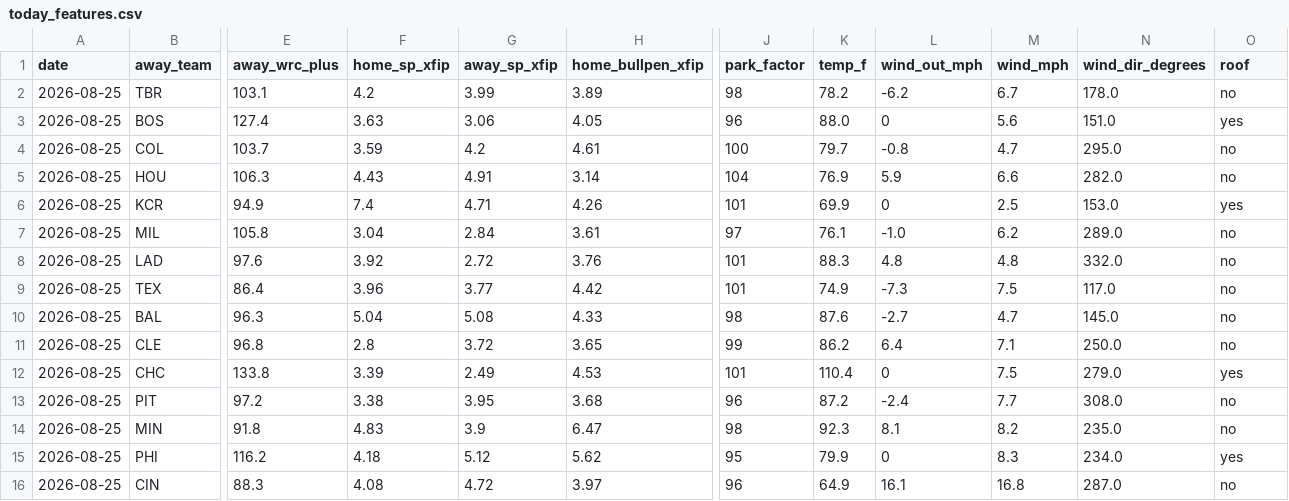
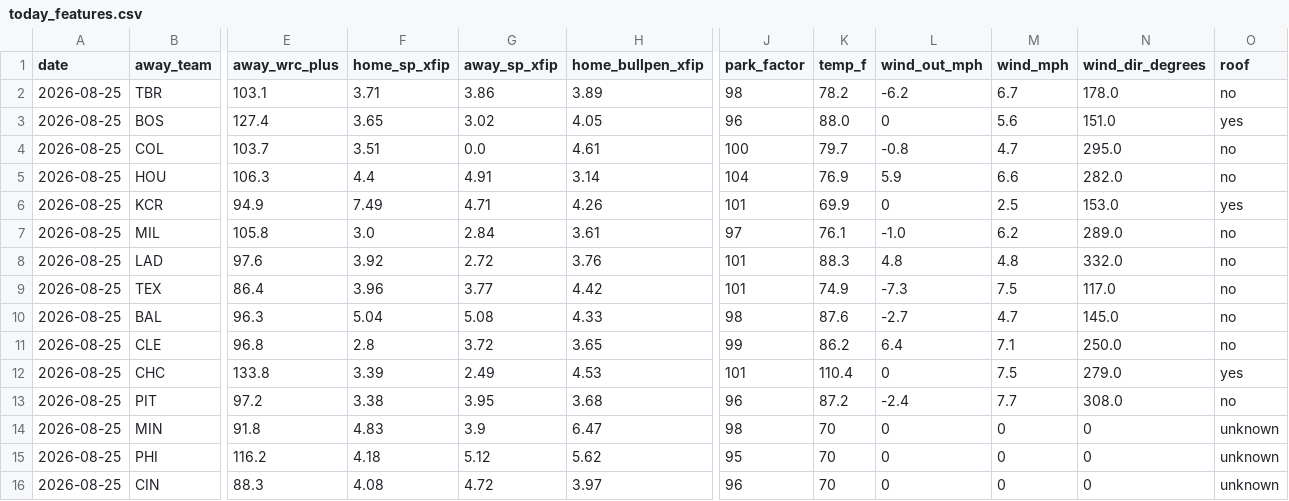
Before and after one commit to Jackstein0/atsrecipts-live-model, a CSV file: atsrecipts-upload-ready/data/processed/today_features.csv, drawn as a sheet; only a part is shown, gaps mark what is left out; the diff names each change by its address in the sheet, - before the commit and + after, or states it on an @@ line.

```diff
--- a/atsrecipts-upload-ready/data/processed/today_features.csv
+++ b/atsrecipts-upload-ready/data/processed/today_features.csv
-F2 (home_sp_xfip): 4.2
+F2 (home_sp_xfip): 3.71
-G2 (away_sp_xfip): 3.99
+G2 (away_sp_xfip): 3.86
-F3 (home_sp_xfip): 3.63
+F3 (home_sp_xfip): 3.65
-G3 (away_sp_xfip): 3.06
+G3 (away_sp_xfip): 3.02
-F4 (home_sp_xfip): 3.59
+F4 (home_sp_xfip): 3.51
-G4 (away_sp_xfip): 4.2
+G4 (away_sp_xfip): 0.0
-F5 (home_sp_xfip): 4.43
+F5 (home_sp_xfip): 4.4
-F6 (home_sp_xfip): 7.4
+F6 (home_sp_xfip): 7.49
-F7 (home_sp_xfip): 3.04
+F7 (home_sp_xfip): 3.0
-K14 (temp_f): 92.3
+K14 (temp_f): 70
-L14 (wind_out_mph): 8.1
+L14 (wind_out_mph): 0
-M14 (wind_mph): 8.2
+M14 (wind_mph): 0
-N14 (wind_dir_degrees): 235.0
+N14 (wind_dir_degrees): 0
-O14 (roof): no
+O14 (roof): unknown
-K15 (temp_f): 79.9
+K15 (temp_f): 70
-M15 (wind_mph): 8.3
+M15 (wind_mph): 0
-N15 (wind_dir_degrees): 234.0
+N15 (wind_dir_degrees): 0
-O15 (roof): yes
+O15 (roof): unknown
-K16 (temp_f): 64.9
+K16 (temp_f): 70
-L16 (wind_out_mph): 16.1
+L16 (wind_out_mph): 0
-M16 (wind_mph): 16.8
+M16 (wind_mph): 0
-N16 (wind_dir_degrees): 287.0
+N16 (wind_dir_degrees): 0
-O16 (roof): no
+O16 (roof): unknown
```
Also changed, not shown: atsrecipts-upload-ready/data/processed/historical_games.csv, atsrecipts-upload-ready/data/processed/today_board.csv, 14 other files.
